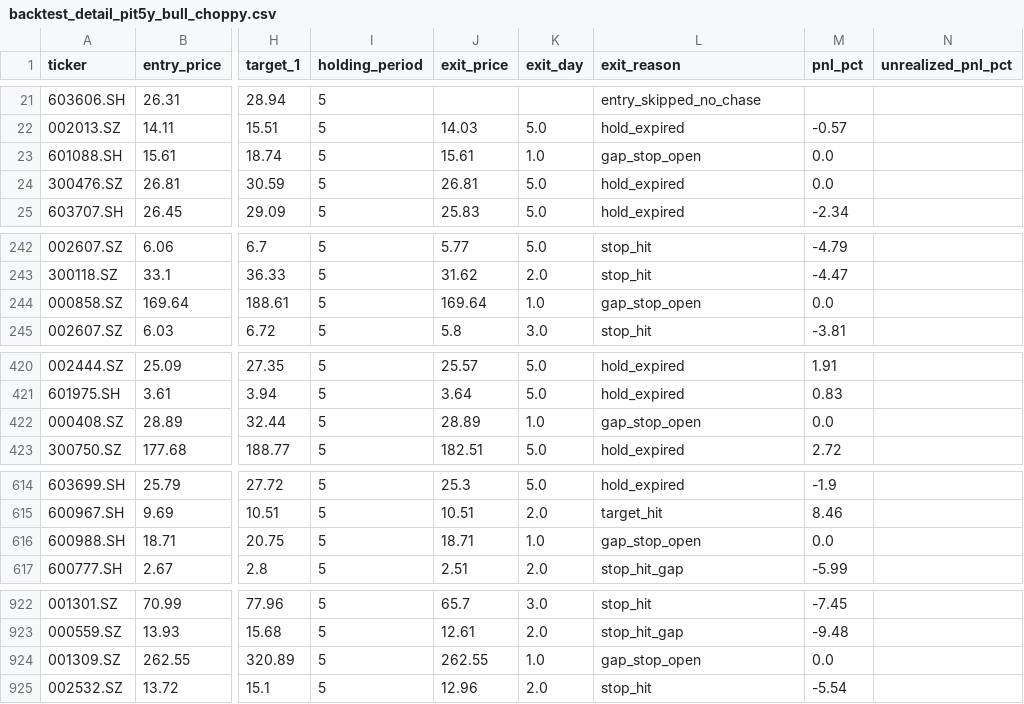
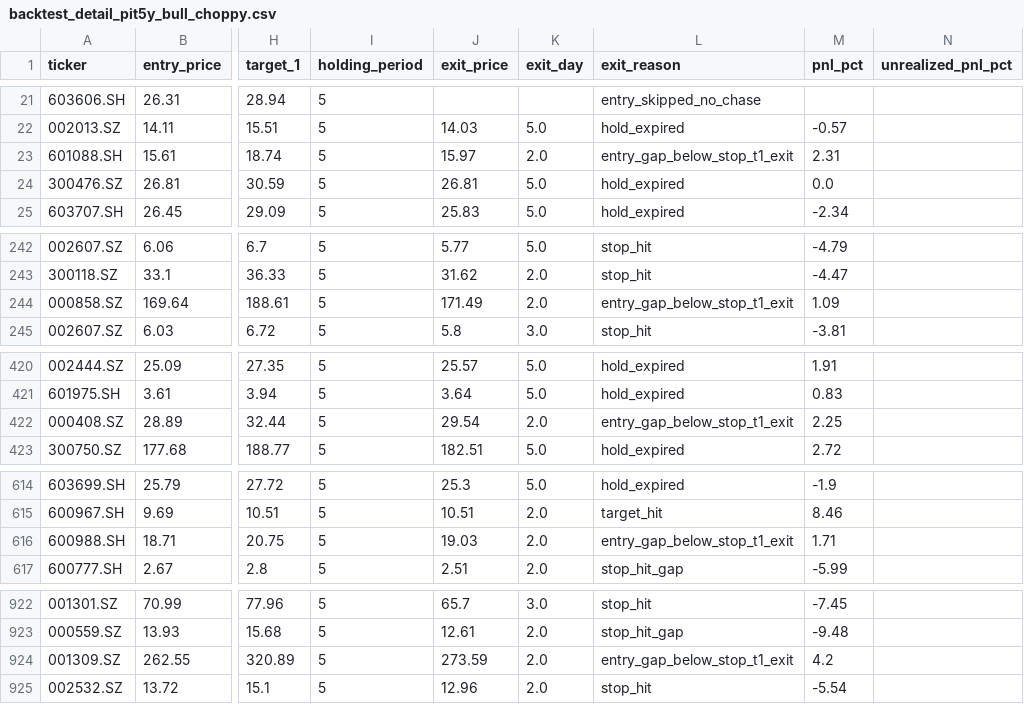
Before and after one commit to raysyhuang/dragon-pulse, a CSV file: outputs/backtest/pit5y_bull_choppy_evidence/backtest_detail_pit5y_bull_choppy.csv, drawn as a sheet; only a part is shown, gaps mark what is left out; the diff covers the shown part only; the diff names each change by its address in the sheet, - before the commit and + after, or states it on an @@ line.

```diff
--- a/outputs/backtest/pit5y_bull_choppy_evidence/backtest_detail_pit5y_bull_choppy.csv
+++ b/outputs/backtest/pit5y_bull_choppy_evidence/backtest_detail_pit5y_bull_choppy.csv
-J23 (exit_price): 15.61
+J23 (exit_price): 15.97
-K23 (exit_day): 1.0
+K23 (exit_day): 2.0
-L23 (exit_reason): gap_stop_open
+L23 (exit_reason): entry_gap_below_stop_t1_exit
-M23 (pnl_pct): 0.0
+M23 (pnl_pct): 2.31
-J244 (exit_price): 169.64
+J244 (exit_price): 171.49
-K244 (exit_day): 1.0
+K244 (exit_day): 2.0
-L244 (exit_reason): gap_stop_open
+L244 (exit_reason): entry_gap_below_stop_t1_exit
-M244 (pnl_pct): 0.0
+M244 (pnl_pct): 1.09
-J422 (exit_price): 28.89
+J422 (exit_price): 29.54
-K422 (exit_day): 1.0
+K422 (exit_day): 2.0
-L422 (exit_reason): gap_stop_open
+L422 (exit_reason): entry_gap_below_stop_t1_exit
-M422 (pnl_pct): 0.0
+M422 (pnl_pct): 2.25
-J616 (exit_price): 18.71
+J616 (exit_price): 19.03
-K616 (exit_day): 1.0
+K616 (exit_day): 2.0
-L616 (exit_reason): gap_stop_open
+L616 (exit_reason): entry_gap_below_stop_t1_exit
-M616 (pnl_pct): 0.0
+M616 (pnl_pct): 1.71
-J924 (exit_price): 262.55
+J924 (exit_price): 273.59
-K924 (exit_day): 1.0
+K924 (exit_day): 2.0
-L924 (exit_reason): gap_stop_open
+L924 (exit_reason): entry_gap_below_stop_t1_exit
-M924 (pnl_pct): 0.0
+M924 (pnl_pct): 4.2
```
Also changed, not shown: 4 edited cells elsewhere in this file, outputs/backtest/pit5y_bull_choppy_evidence/portfolio_equity_curve.csv, 6 other files.
